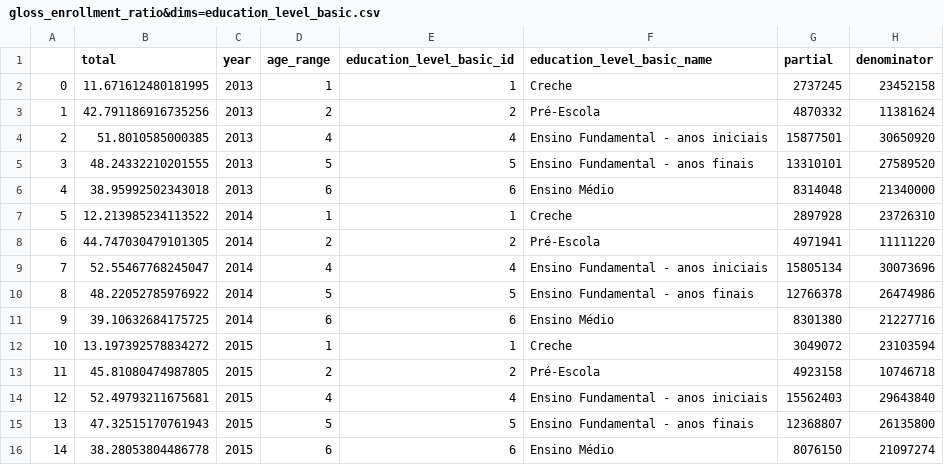
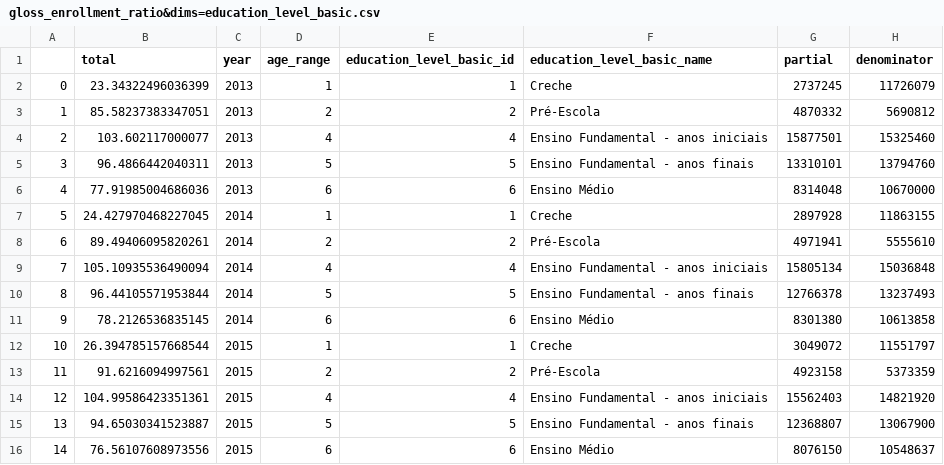
Before and after one commit to C3SL/lde-api-regression-test, a CSV file: route_result/gloss_enrollment_ratio&dims=education_level_basic.csv, drawn as a sheet.

Commit message:
update routes enrollment ratio

```diff
--- a/route_result/gloss_enrollment_ratio&dims=education_level_basic.csv
+++ b/route_result/gloss_enrollment_ratio&dims=education_level_basic.csv
@@ -1,16 +1,16 @@
 ,total,year,age_range,education_level_basic_id,education_level_basic_name,partial,denominator
-0,11.671612480181995,2013,1,1,Creche,2737245,23452158
-1,42.791186916735256,2013,2,2,Pré-Escola,4870332,11381624
-2,51.8010585000385,2013,4,4,Ensino Fundamental - anos iniciais,15877501,30650920
-3,48.24332210201555,2013,5,5,Ensino Fundamental - anos finais,13310101,27589520
-4,38.95992502343018,2013,6,6,Ensino Médio,8314048,21340000
-5,12.213985234113522,2014,1,1,Creche,2897928,23726310
-6,44.747030479101305,2014,2,2,Pré-Escola,4971941,11111220
-7,52.55467768245047,2014,4,4,Ensino Fundamental - anos iniciais,15805134,30073696
-8,48.22052785976922,2014,5,5,Ensino Fundamental - anos finais,12766378,26474986
-9,39.10632684175725,2014,6,6,Ensino Médio,8301380,21227716
-10,13.197392578834272,2015,1,1,Creche,3049072,23103594
-11,45.81080474987805,2015,2,2,Pré-Escola,4923158,10746718
-12,52.49793211675681,2015,4,4,Ensino Fundamental - anos iniciais,15562403,29643840
-13,47.32515170761943,2015,5,5,Ensino Fundamental - anos finais,12368807,26135800
-14,38.28053804486778,2015,6,6,Ensino Médio,8076150,21097274
+0,23.34322496036399,2013,1,1,Creche,2737245,11726079
+1,85.58237383347051,2013,2,2,Pré-Escola,4870332,5690812
+2,103.602117000077,2013,4,4,Ensino Fundamental - anos iniciais,15877501,15325460
+3,96.4866442040311,2013,5,5,Ensino Fundamental - anos finais,13310101,13794760
+4,77.91985004686036,2013,6,6,Ensino Médio,8314048,10670000
+5,24.427970468227045,2014,1,1,Creche,2897928,11863155
+6,89.49406095820261,2014,2,2,Pré-Escola,4971941,5555610
+7,105.10935536490094,2014,4,4,Ensino Fundamental - anos iniciais,15805134,15036848
+8,96.44105571953844,2014,5,5,Ensino Fundamental - anos finais,12766378,13237493
+9,78.2126536835145,2014,6,6,Ensino Médio,8301380,10613858
+10,26.394785157668544,2015,1,1,Creche,3049072,11551797
+11,91.6216094997561,2015,2,2,Pré-Escola,4923158,5373359
+12,104.99586423351361,2015,4,4,Ensino Fundamental - anos iniciais,15562403,14821920
+13,94.65030341523887,2015,5,5,Ensino Fundamental - anos finais,12368807,13067900
+14,76.56107608973556,2015,6,6,Ensino Médio,8076150,10548637
```
Also changed, not shown: route_result/liquid_enrollment_ratio&dims=education_level_basic.csv.
